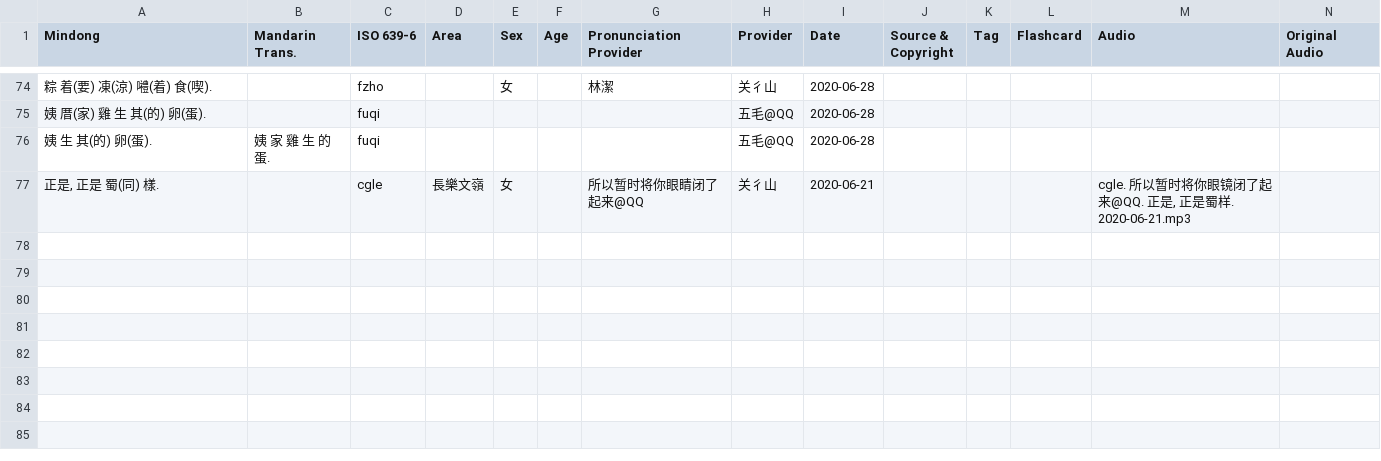
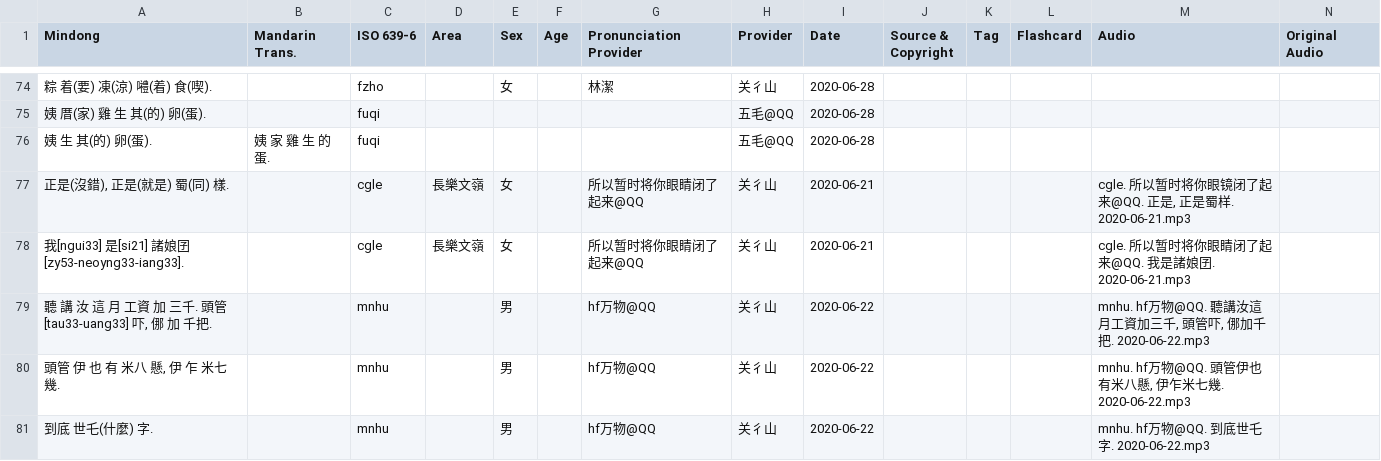
Before and after one commit to MindongLab/cdo-corpus, a TSV file: sentences.tsv, drawn as a sheet; only a part is shown, gaps mark what is left out; rows hold the shown columns only; the diff names each change by its address in the sheet, - before the commit and + after, or states it on an @@ line.

```diff
--- a/sentences.tsv
+++ b/sentences.tsv
-A77 (Mindong): 正是, 正是 蜀(同) 樣.
+A77 (Mindong): 正是(沒錯), 正是(就是) 蜀(同) 樣.
+row 78: 我[ngui33] 是[si21] 諸娘囝[zy53-neoyng33-iang33]. |  | cgle | 長樂文嶺 | 女 |  | 所以暂时将你眼睛闭了起来@QQ | 关彳山 | 2020-06-21 |  |  |  | cgle. 所以暂时将你眼睛闭了起来@QQ. 我是諸娘囝. 2020-06-21.mp3
+row 79: 聽 講 汝 這 月 工資 加 三千. 頭管[tau33-uang33] 吓, 㑚 加 千把. |  | mnhu |  | 男 |  | hf万物@QQ | 关彳山 | 2020-06-22 |  |  |  | mnhu. hf万物@QQ. 聽講汝這月工資加三千, 頭管吓, 㑚加千把. 2020-06-22.mp3
+row 80: 頭管 伊 也 有 米八 懸, 伊 乍 米七 幾. |  | mnhu |  | 男 |  | hf万物@QQ | 关彳山 | 2020-06-22 |  |  |  | mnhu. hf万物@QQ. 頭管伊也有米八懸, 伊乍米七幾. 2020-06-22.mp3
+row 81: 到底 世乇(什麼) 字. |  | mnhu |  | 男 |  | hf万物@QQ | 关彳山 | 2020-06-22 |  |  |  | mnhu. hf万物@QQ. 到底世乇字. 2020-06-22.mp3
```
Also changed, not shown: audio/Audio Prepared for Yng Dieng.tsv, 11 other files.
